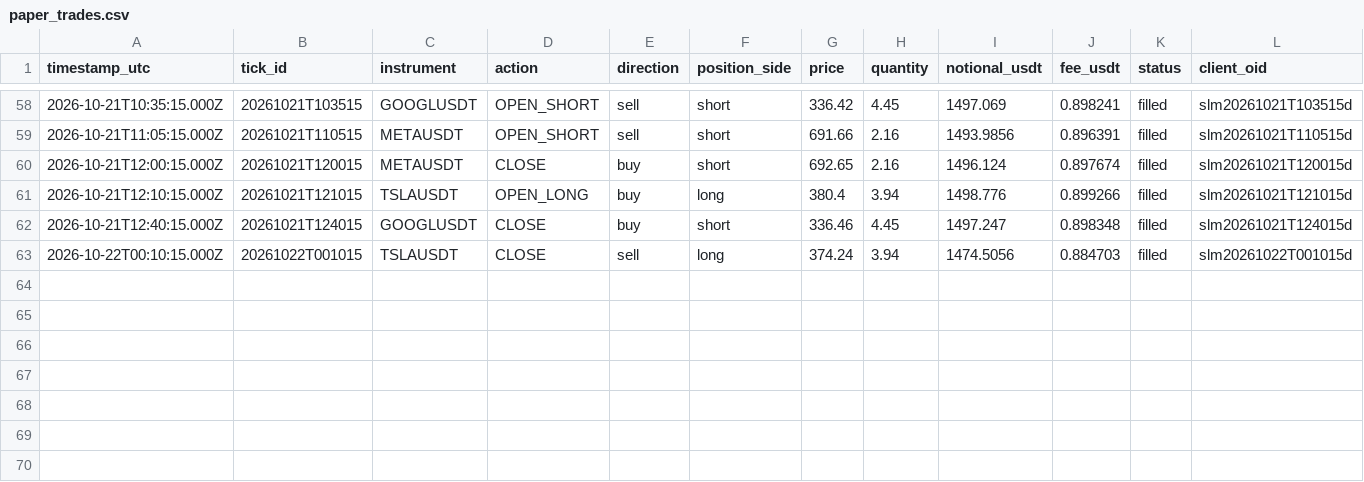
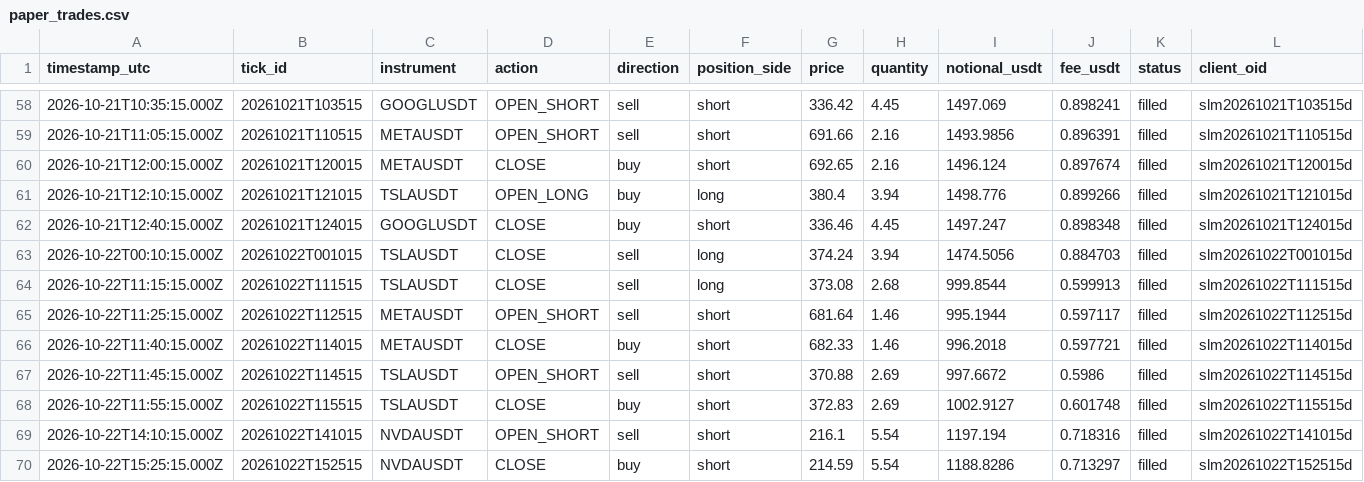
Before and after one commit to JohnboscoE/slimon, a CSV file: reports/paper_trades.csv, drawn as a sheet; only a part is shown, gaps mark what is left out; rows hold the shown columns only; the diff names each change by its address in the sheet, - before the commit and + after, or states it on an @@ line.

```diff
--- a/reports/paper_trades.csv
+++ b/reports/paper_trades.csv
+row 64: 2026-10-22T11:15:15.000Z | 20261022T111515 | TSLAUSDT | CLOSE | sell | long | 373.08 | 2.68 | 999.8544 | 0.599913 | filled | slm20261022T111515d
+row 65: 2026-10-22T11:25:15.000Z | 20261022T112515 | METAUSDT | OPEN_SHORT | sell | short | 681.64 | 1.46 | 995.1944 | 0.597117 | filled | slm20261022T112515d
+row 66: 2026-10-22T11:40:15.000Z | 20261022T114015 | METAUSDT | CLOSE | buy | short | 682.33 | 1.46 | 996.2018 | 0.597721 | filled | slm20261022T114015d
+row 67: 2026-10-22T11:45:15.000Z | 20261022T114515 | TSLAUSDT | OPEN_SHORT | sell | short | 370.88 | 2.69 | 997.6672 | 0.5986 | filled | slm20261022T114515d
+row 68: 2026-10-22T11:55:15.000Z | 20261022T115515 | TSLAUSDT | CLOSE | buy | short | 372.83 | 2.69 | 1002.9127 | 0.601748 | filled | slm20261022T115515d
+row 69: 2026-10-22T14:10:15.000Z | 20261022T141015 | NVDAUSDT | OPEN_SHORT | sell | short | 216.1 | 5.54 | 1197.194 | 0.718316 | filled | slm20261022T141015d
+row 70: 2026-10-22T15:25:15.000Z | 20261022T152515 | NVDAUSDT | CLOSE | buy | short | 214.59 | 5.54 | 1188.8286 | 0.713297 | filled | slm20261022T152515d
```
Also changed, not shown: reports/round_trips.csv, 4 other files.
